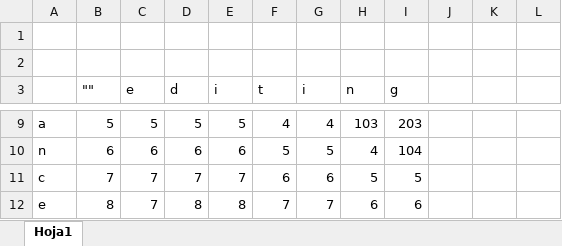
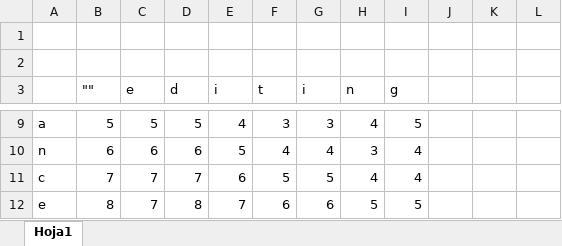
Before and after one commit to Raziel10/AlgorithmsAndMore, an Excel workbook: Competitive/EditingDistance.xlsx, sheet Hoja1, drawn as a sheet; only a part is shown, gaps mark what is left out; values as stored, in another font and other column widths than the file's, no borders; the diff covers the shown part only; the diff names each change by its address in the sheet, - before the commit and + after, or states it on an @@ line.

```diff
--- a/Competitive/EditingDistance.xlsx (sheet Hoja1)
+++ b/Competitive/EditingDistance.xlsx (sheet Hoja1)
-E9 (i): 5
+E9 (i): 4
-F9 (t): 4
+F9 (t): 3
-G9 (i): 4
+G9 (i): 3
-H9 (n): 103
+H9 (n): 4
-I9 (g): 203
+I9 (g): 5
-E10 (i): 6
+E10 (i): 5
-F10 (t): 5
+F10 (t): 4
-G10 (i): 5
+G10 (i): 4
-H10 (n): 4
+H10 (n): 3
-I10 (g): 104
+I10 (g): 4
-E11 (i): 7
+E11 (i): 6
-F11 (t): 6
+F11 (t): 5
-G11 (i): 6
+G11 (i): 5
-H11 (n): 5
+H11 (n): 4
-I11 (g): 5
+I11 (g): 4
-E12 (i): 8
+E12 (i): 7
-F12 (t): 7
+F12 (t): 6
-G12 (i): 7
+G12 (i): 6
-H12 (n): 6
+H12 (n): 5
-I12 (g): 6
+I12 (g): 5
```
Also changed, not shown: 31 edited cells elsewhere in this sheet, 1 other file.
